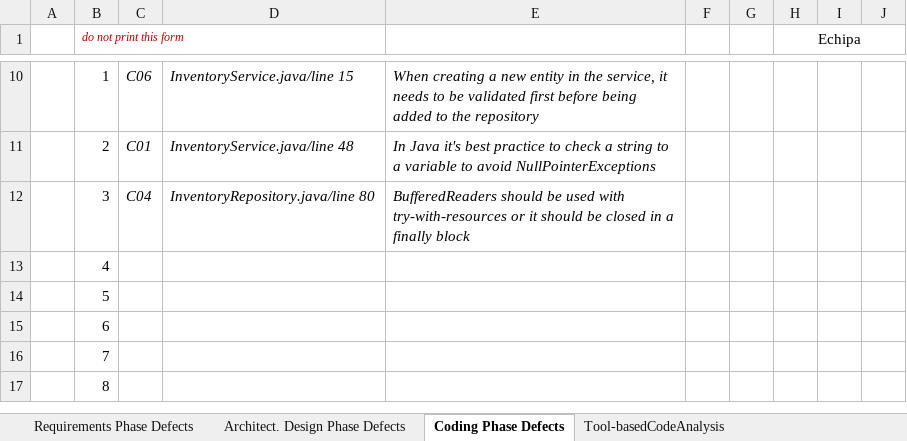
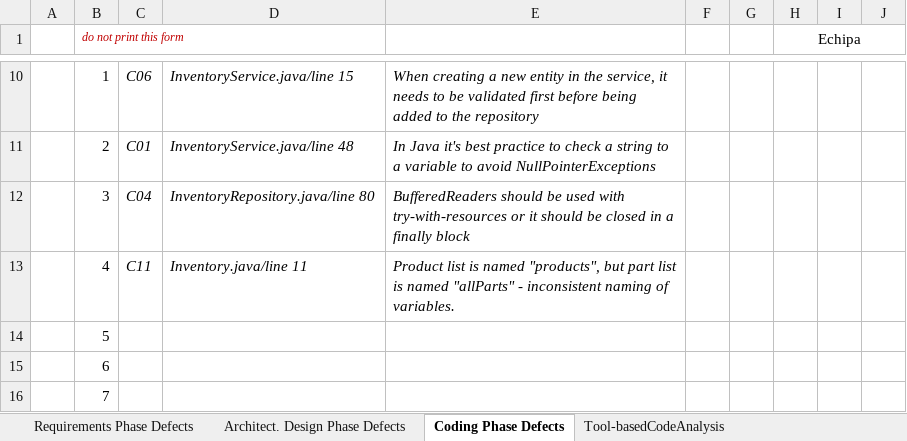
Before and after one commit to andrei45635/infinity_inventory_vvss, an Excel workbook: Docs/Lab01/Lab01_ReviewReport.xlsx, sheet Coding Phase Defects, drawn as a sheet; only a part is shown, gaps mark what is left out; the shorter side is filled out with more unchanged rows; values as stored, in another font and other column widths than the file's, no borders; the diff names each change by its address in the sheet, - before the commit and + after, or states it on an @@ line.

```diff
--- a/Docs/Lab01/Lab01_ReviewReport.xlsx (sheet Coding Phase Defects)
+++ b/Docs/Lab01/Lab01_ReviewReport.xlsx (sheet Coding Phase Defects)
-C13: (empty)
+C13: C11
-D13: (empty)
+D13: Inventory.java/line 11
-E13: (empty)
+E13: Product list is named "products", but part list is named "allParts" - inconsistent naming of variables.
```
Also changed, not shown: sheet Architect. Design Phase Defects, 1 other file.
